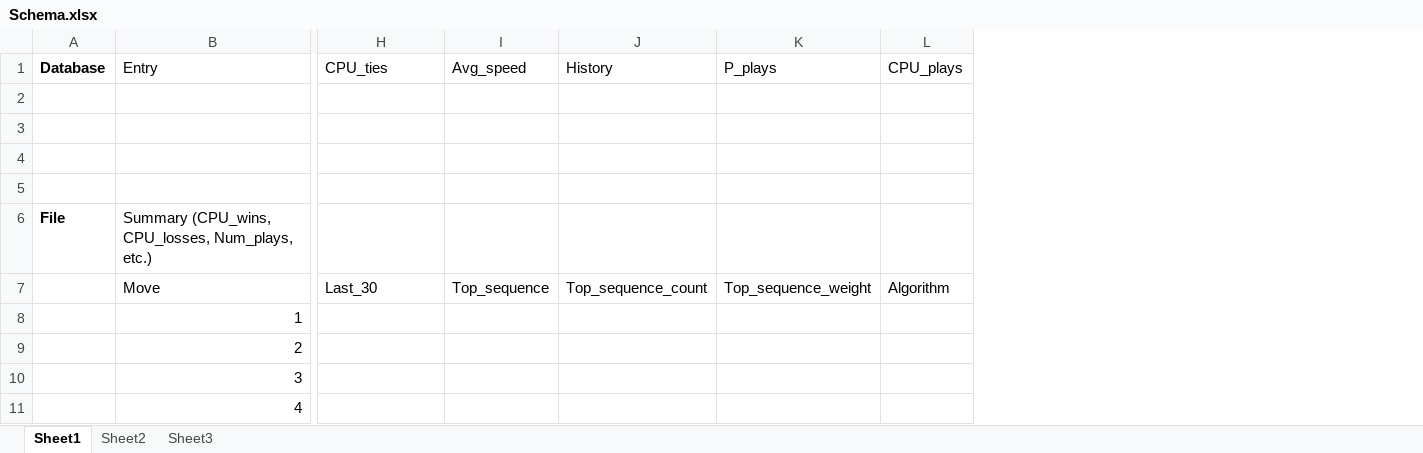
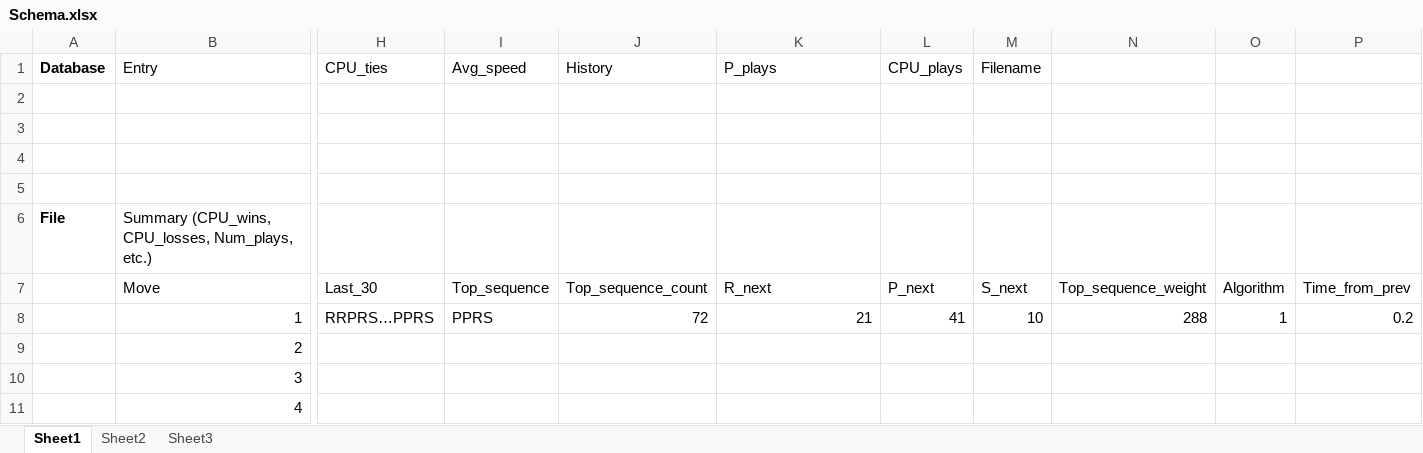
Before and after one commit to ilia10000/RPSAI, an Excel workbook: Schema.xlsx, sheet Sheet1, drawn as a sheet; only a part is shown, gaps mark what is left out; values as stored, in another font and other column widths than the file's, no borders; the diff names each change by its address in the sheet, - before the commit and + after, or states it on an @@ line.

Commit message:
Schema update

```diff
--- a/Schema.xlsx (sheet Sheet1)
+++ b/Schema.xlsx (sheet Sheet1)
+column M (Filename), rows 7-8: S_next | 10
+column N, rows 7-8: Top_sequence_weight | 288
+column O, rows 7-8: Algorithm | 1
+column P, rows 7-8: Time_from_prev | 0.2
-K7 (P_plays): Top_sequence_weight
+K7 (P_plays): R_next
-L7 (CPU_plays): Algorithm
+L7 (CPU_plays): P_next
-H8 (CPU_ties): (empty)
+H8 (CPU_ties): RRPRS…PPRS
-I8 (Avg_speed): (empty)
+I8 (Avg_speed): PPRS
-J8 (History): (empty)
+J8 (History): 72
-K8 (P_plays): (empty)
+K8 (P_plays): 21
-L8 (CPU_plays): (empty)
+L8 (CPU_plays): 41
```
